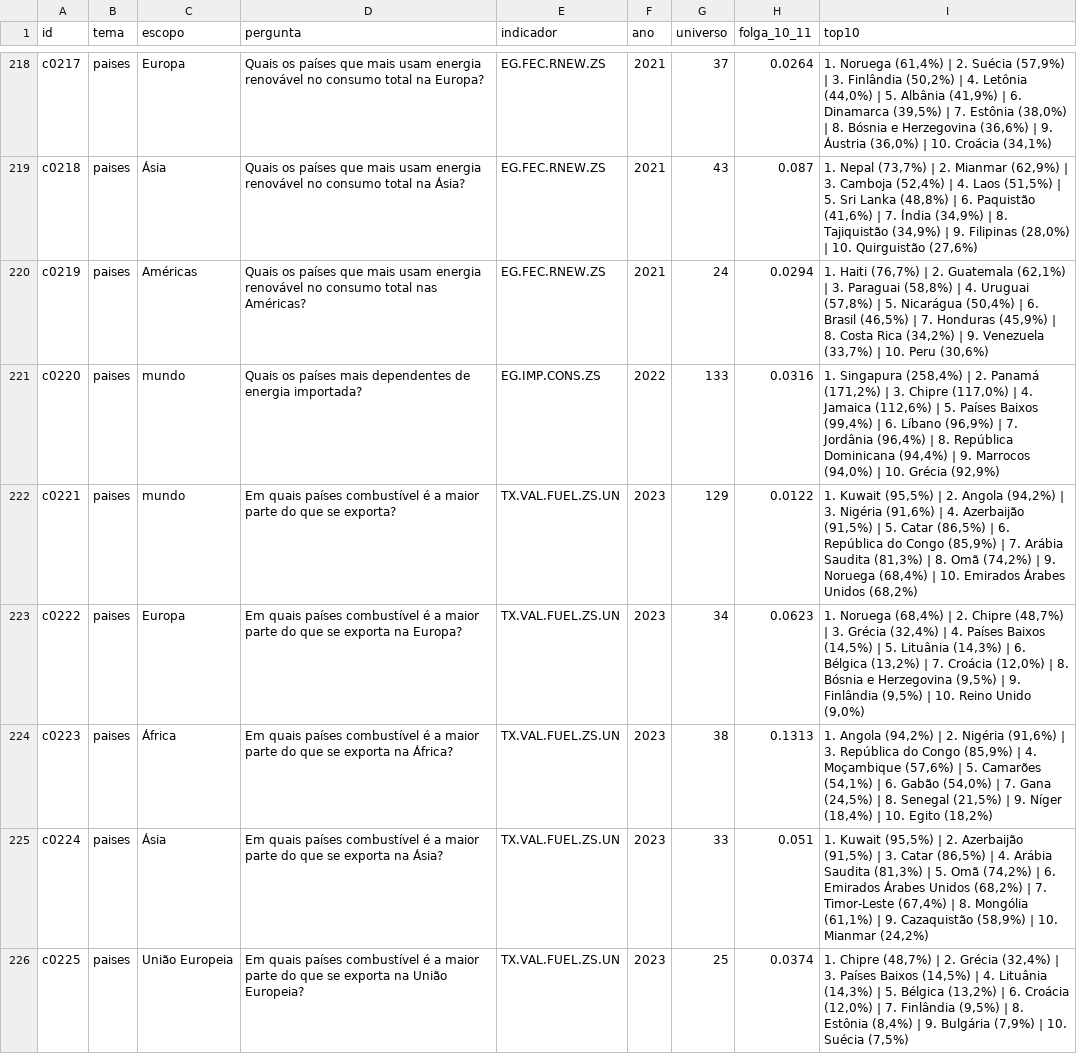
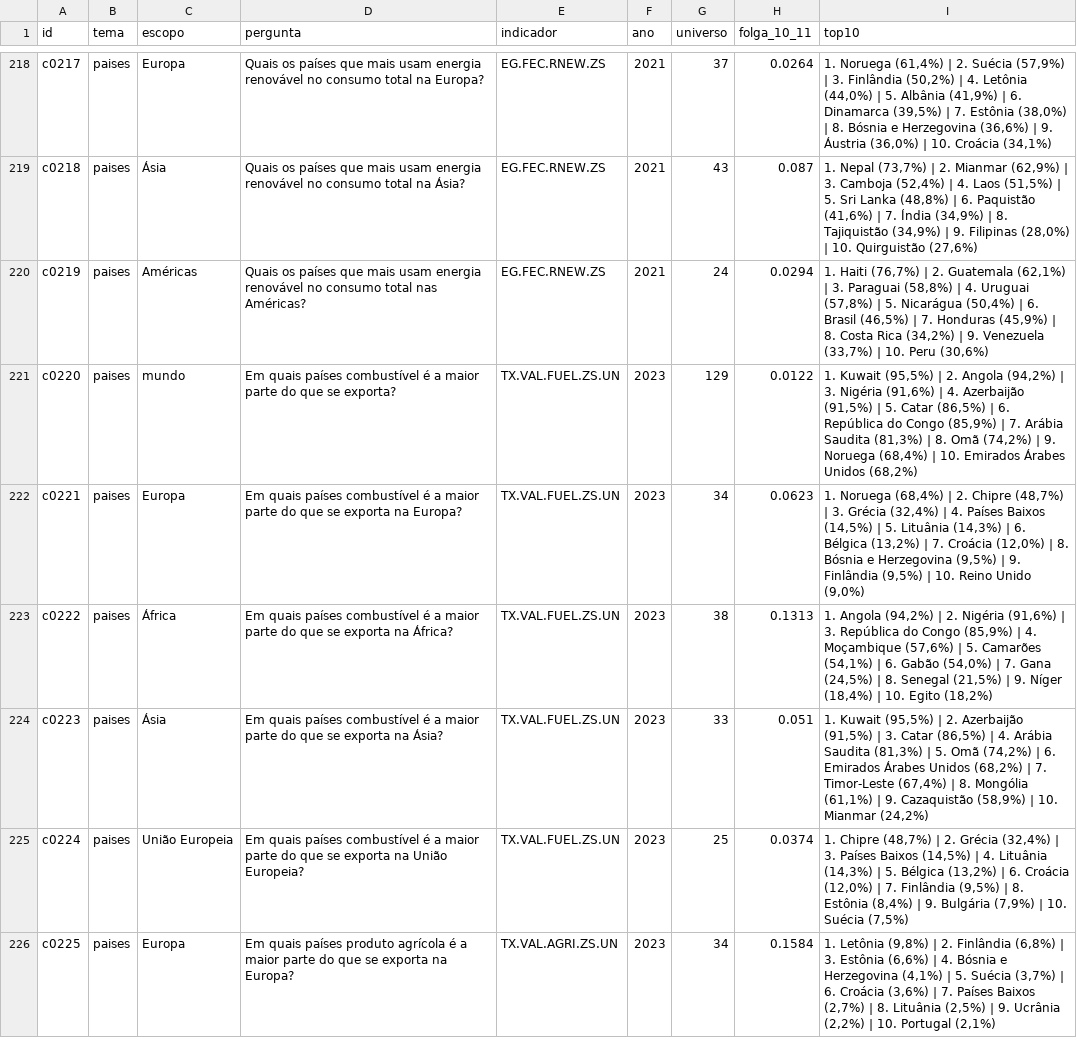
Before and after one commit to leoborja/jogos-da-turma, a CSV file: revisao.csv, drawn as a sheet; only a part is shown, gaps mark what is left out; the diff covers the shown part only.

```diff
--- a/revisao.csv
+++ b/revisao.csv
@@ -220,7 +220,7 @@ c0218,paises,Ásia,Quais os países que mais usam energia renovável no consumo
 c0219,paises,Américas,Quais os países que mais usam energia renovável no consumo total nas Américas?,EG.FEC.RNEW.ZS,2021,24,0.0294,"1. Haiti (76,7%) | 2. Guatemala (62,1%) | 3. Paraguai (58,8%) | 4. Uruguai (57,8%) | 5. Nicarágua (50,4%) | 6. Brasil (46,5%) | 7. Honduras (45,9%) | 8. Costa Rica (34,2%) | 9. Venezuela (33,7%) | 10. Peru (30,6%)"
-c0220,paises,mundo,Quais os países mais dependentes de energia importada?,EG.IMP.CONS.ZS,2022,133,0.0316,"1. Singapura (258,4%) | 2. Panamá (171,2%) | 3. Chipre (117,0%) | 4. Jamaica (112,6%) | 5. Países Baixos (99,4%) | 6. Líbano (96,9%) | 7. Jordânia (96,4%) | 8. República Dominicana (94,4%) | 9. Marrocos (94,0%) | 10. Grécia (92,9%)"
-c0221,paises,mundo,Em quais países combustível é a maior parte do que se exporta?,TX.VAL.FUEL.ZS.UN,2023,129,0.0122,"1. Kuwait (95,5%) | 2. Angola (94,2%) | 3. Nigéria (91,6%) | 4. Azerbaijão (91,5%) | 5. Catar (86,5%) | 6. República do Congo (85,9%) | 7. Arábia Saudita (81,3%) | 8. Omã (74,2%) | 9. Noruega (68,4%) | 10. Emirados Árabes Unidos (68,2%)"
-c0222,paises,Europa,Em quais países combustível é a maior parte do que se exporta na Europa?,TX.VAL.FUEL.ZS.UN,2023,34,0.0623,"1. Noruega (68,4%) | 2. Chipre (48,7%) | 3. Grécia (32,4%) | 4. Países Baixos (14,5%) | 5. Lituânia (14,3%) | 6. Bélgica (13,2%) | 7. Croácia (12,0%) | 8. Bósnia e Herzegovina (9,5%) | 9. Finlândia (9,5%) | 10. Reino Unido (9,0%)"
-c0223,paises,África,Em quais países combustível é a maior parte do que se exporta na África?,TX.VAL.FUEL.ZS.UN,2023,38,0.1313,"1. Angola (94,2%) | 2. Nigéria (91,6%) | 3. República do Congo (85,9%) | 4. Moçambique (57,6%) | 5. Camarões (54,1%) | 6. Gabão (54,0%) | 7. Gana (24,5%) | 8. Senegal (21,5%) | 9. Níger (18,4%) | 10. Egito (18,2%)"
-c0224,paises,Ásia,Em quais países combustível é a maior parte do que se exporta na Ásia?,TX.VAL.FUEL.ZS.UN,2023,33,0.051,"1. Kuwait (95,5%) | 2. Azerbaijão (91,5%) | 3. Catar (86,5%) | 4. Arábia Saudita (81,3%) | 5. Omã (74,2%) | 6. Emirados Árabes Unidos (68,2%) | 7. Timor-Leste (67,4%) | 8. Mongólia (61,1%) | 9. Cazaquistão (58,9%) | 10. Mianmar (24,2%)"
-c0225,paises,União Europeia,Em quais países combustível é a maior parte do que se exporta na União Europeia?,TX.VAL.FUEL.ZS.UN,2023,25,0.0374,"1. Chipre (48,7%) | 2. Grécia (32,4%) | 3. Países Baixos (14,5%) | 4. Lituânia (14,3%) | 5. Bélgica (13,2%) | 6. Croácia (12,0%) | 7. Finlândia (9,5%) | 8. Estônia (8,4%) | 9. Bulgária (7,9%) | 10. Suécia (7,5%)"
+c0220,paises,mundo,Em quais países combustível é a maior parte do que se exporta?,TX.VAL.FUEL.ZS.UN,2023,129,0.0122,"1. Kuwait (95,5%) | 2. Angola (94,2%) | 3. Nigéria (91,6%) | 4. Azerbaijão (91,5%) | 5. Catar (86,5%) | 6. República do Congo (85,9%) | 7. Arábia Saudita (81,3%) | 8. Omã (74,2%) | 9. Noruega (68,4%) | 10. Emirados Árabes Unidos (68,2%)"
+c0221,paises,Europa,Em quais países combustível é a maior parte do que se exporta na Europa?,TX.VAL.FUEL.ZS.UN,2023,34,0.0623,"1. Noruega (68,4%) | 2. Chipre (48,7%) | 3. Grécia (32,4%) | 4. Países Baixos (14,5%) | 5. Lituânia (14,3%) | 6. Bélgica (13,2%) | 7. Croácia (12,0%) | 8. Bósnia e Herzegovina (9,5%) | 9. Finlândia (9,5%) | 10. Reino Unido (9,0%)"
+c0222,paises,África,Em quais países combustível é a maior parte do que se exporta na África?,TX.VAL.FUEL.ZS.UN,2023,38,0.1313,"1. Angola (94,2%) | 2. Nigéria (91,6%) | 3. República do Congo (85,9%) | 4. Moçambique (57,6%) | 5. Camarões (54,1%) | 6. Gabão (54,0%) | 7. Gana (24,5%) | 8. Senegal (21,5%) | 9. Níger (18,4%) | 10. Egito (18,2%)"
+c0223,paises,Ásia,Em quais países combustível é a maior parte do que se exporta na Ásia?,TX.VAL.FUEL.ZS.UN,2023,33,0.051,"1. Kuwait (95,5%) | 2. Azerbaijão (91,5%) | 3. Catar (86,5%) | 4. Arábia Saudita (81,3%) | 5. Omã (74,2%) | 6. Emirados Árabes Unidos (68,2%) | 7. Timor-Leste (67,4%) | 8. Mongólia (61,1%) | 9. Cazaquistão (58,9%) | 10. Mianmar (24,2%)"
+c0224,paises,União Europeia,Em quais países combustível é a maior parte do que se exporta na União Europeia?,TX.VAL.FUEL.ZS.UN,2023,25,0.0374,"1. Chipre (48,7%) | 2. Grécia (32,4%) | 3. Países Baixos (14,5%) | 4. Lituânia (14,3%) | 5. Bélgica (13,2%) | 6. Croácia (12,0%) | 7. Finlândia (9,5%) | 8. Estônia (8,4%) | 9. Bulgária (7,9%) | 10. Suécia (7,5%)"
+c0225,paises,Europa,Em quais países produto agrícola é a maior parte do que se exporta na Europa?,TX.VAL.AGRI.ZS.UN,2023,34,0.1584,"1. Letônia (9,8%) | 2. Finlândia (6,8%) | 3. Estônia (6,6%) | 4. Bósnia e Herzegovina (4,1%) | 5. Suécia (3,7%) | 6. Croácia (3,6%) | 7. Países Baixos (2,7%) | 8. Lituânia (2,5%) | 9. Ucrânia (2,2%) | 10. Portugal (2,1%)"
```
Also changed, not shown: 1 removed row and 100 edited cells elsewhere in this file, 6 other files.
